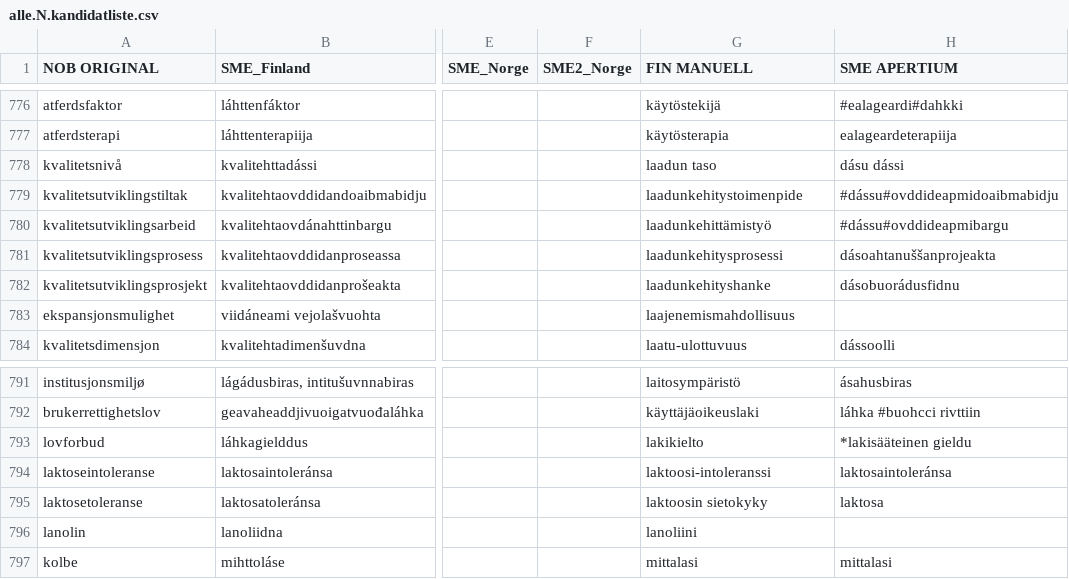
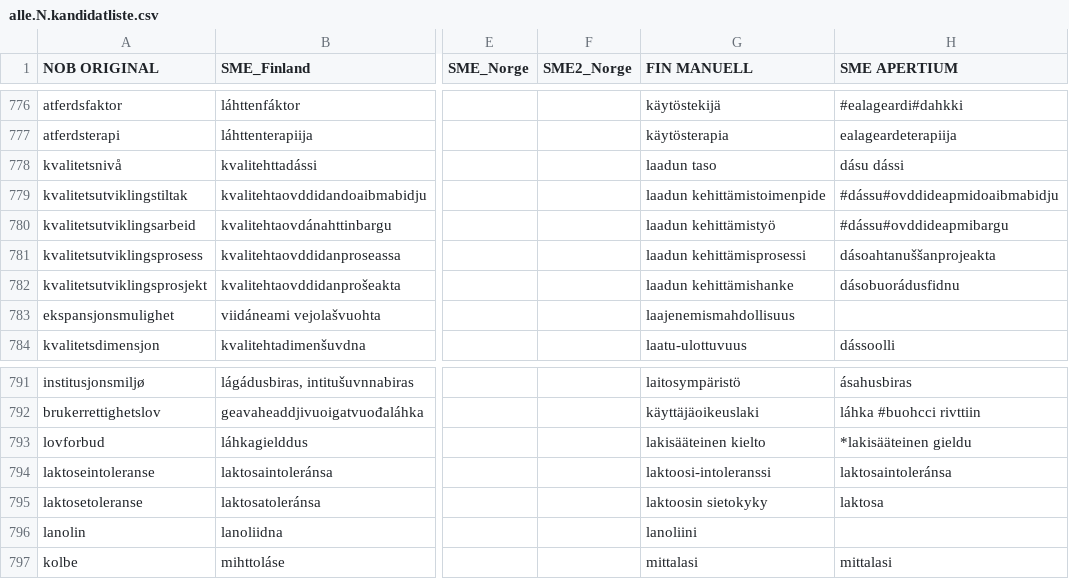
Before and after one commit to giellalt/term-sme-x-nursing, a CSV file: materiale/norsk/grunnleggende_sykepleie/alle.N.kandidatliste.csv, drawn as a sheet; only a part is shown, gaps mark what is left out; the diff names each change by its address in the sheet, - before the commit and + after, or states it on an @@ line.

Commit message:
kokous

```diff
--- a/materiale/norsk/grunnleggende_sykepleie/alle.N.kandidatliste.csv
+++ b/materiale/norsk/grunnleggende_sykepleie/alle.N.kandidatliste.csv
-G779 (FIN MANUELL): laadunkehitystoimenpide
+G779 (FIN MANUELL): laadun kehittämistoimenpide
-G780 (FIN MANUELL): laadunkehittämistyö
+G780 (FIN MANUELL): laadun kehittämistyö
-G781 (FIN MANUELL): laadunkehitysprosessi
+G781 (FIN MANUELL): laadun kehittämisprosessi
-G782 (FIN MANUELL): laadunkehityshanke
+G782 (FIN MANUELL): laadun kehittämishanke
-G793 (FIN MANUELL): lakikielto
+G793 (FIN MANUELL): lakisääteinen kielto
```
